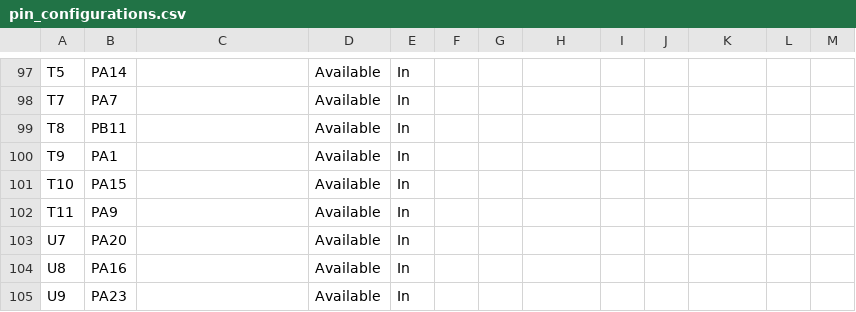
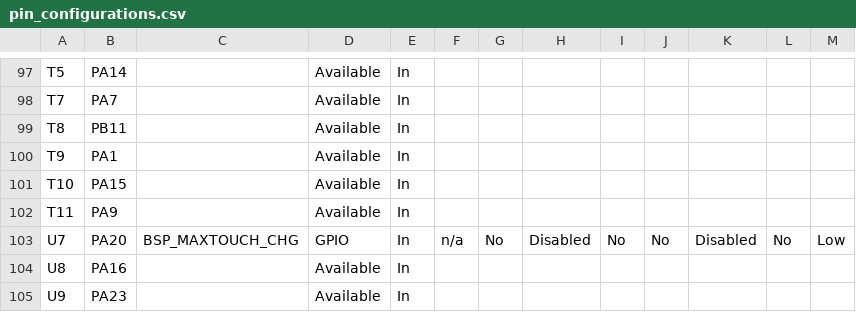
Before and after one commit to gmrozek-mchp/guitar-pic, a CSV file: firmware/marvin/default/src/config/default/pin_configurations.csv, drawn as a sheet; only a part is shown, gaps mark what is left out.

```diff
--- a/firmware/marvin/default/src/config/default/pin_configurations.csv
+++ b/firmware/marvin/default/src/config/default/pin_configurations.csv
@@ -102,3 +102,3 @@ T10,PA15,,Available,In,,,,,,,,
 T11,PA9,,Available,In,,,,,,,,
-U7,PA20,,Available,In,,,,,,,,
+U7,PA20,BSP_MAXTOUCH_CHG,GPIO,In,n/a,No,Disabled,No,No,Disabled,No,Low
 U8,PA16,,Available,In,,,,,,,,
```
Also changed, not shown: 18 other files.
